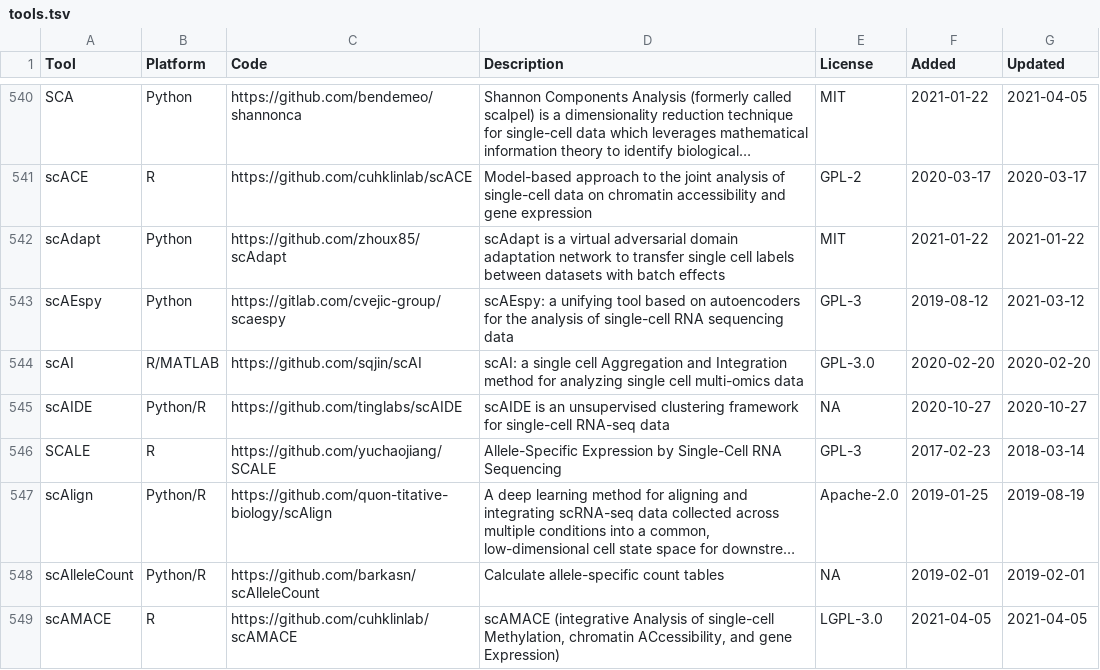
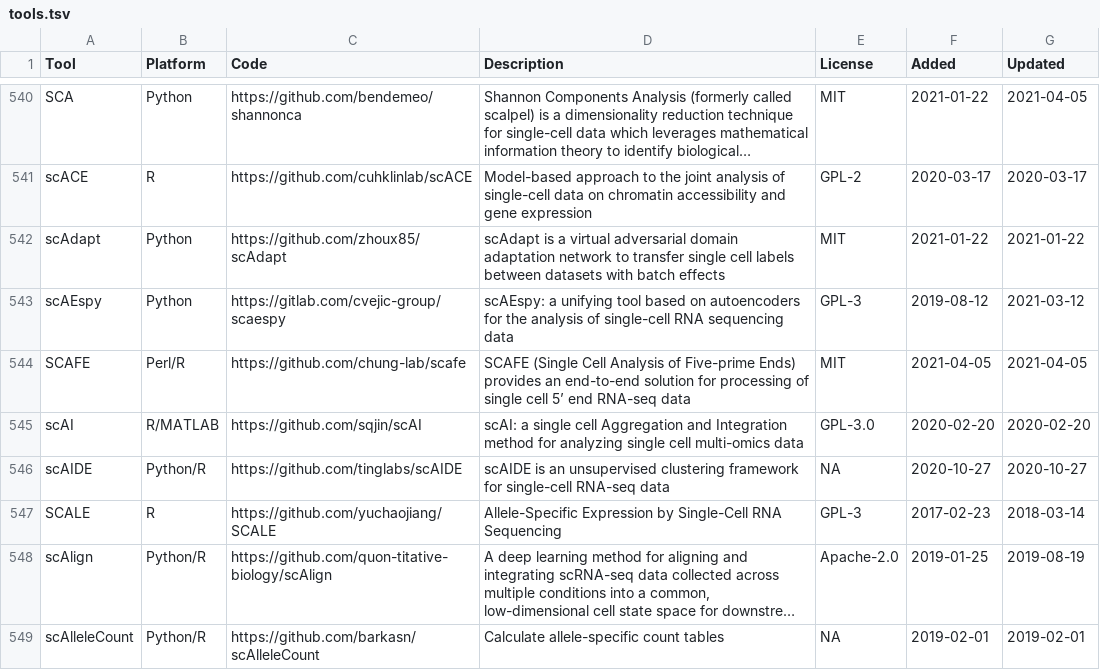
Before and after one commit to scRNA-tools/scRNA-tools, a TSV file: database/tools.tsv, drawn as a sheet; only a part is shown, gaps mark what is left out; the shorter side is filled out with more unchanged rows; long unchanged cells end in ….

Commit message:
New tool: SCAFE
SCAFE (Single Cell Analysis of Five-prime Ends) provides an end-to-end solution for processing of single cell 5’ end RNA-seq data

https://www.scrna-tools.org/tools#SCAFE

```diff
--- a/database/tools.tsv
+++ b/database/tools.tsv
@@ -543,2 +543,3 @@ scAdapt	Python	https://github.com/zhoux85/scAdapt	scAdapt is a virtual adversari
 scAEspy	Python	https://gitlab.com/cvejic-group/scaespy	scAEspy: a unifying tool based on autoencoders for the analysis of single-cell RNA sequencing data	GPL-3	2019-08-12	2021-03-12
+SCAFE	Perl/R	https://github.com/chung-lab/scafe	SCAFE (Single Cell Analysis of Five-prime Ends) provides an end-to-end solution for processing of single cell 5’ end RNA-seq data	MIT	2021-04-05	2021-04-05
 scAI	R/MATLAB	https://github.com/sqjin/scAI	scAI: a single cell Aggregation and Integration method for analyzing single cell multi-omics data	GPL-3.0	2020-02-20	2020-02-20
```
Also changed, not shown: database/categories-idx.tsv, database/doi-idx.tsv, 3 other files.
